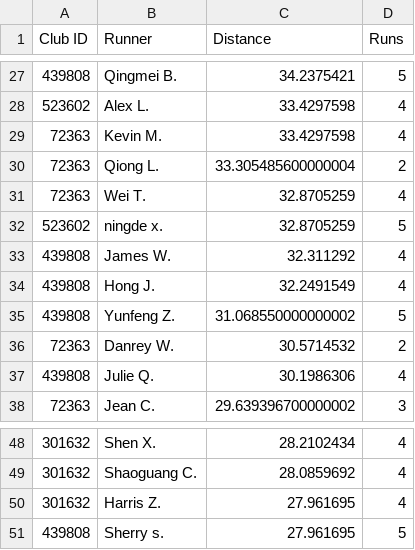
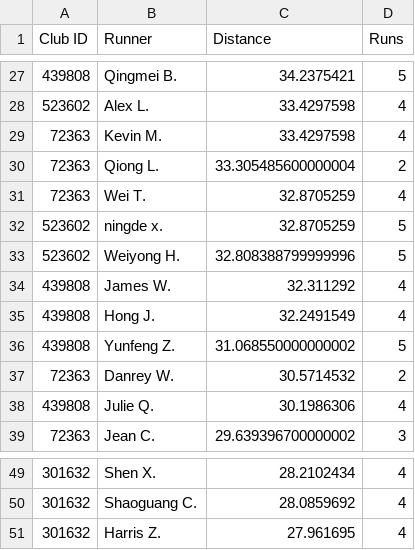
Before and after one commit to mocaspike150/lab, a CSV file: data/leaderboard/week20/top50.csv, drawn as a sheet; only a part is shown, gaps mark what is left out; removed rows and columns are numbered as before the commit, all else as after; the diff names each change by its address in the sheet, - before the commit and + after, or states it on an @@ line.

Commit message:
update leaderboard top50 by Makefile

```diff
--- a/data/leaderboard/week20/top50.csv
+++ b/data/leaderboard/week20/top50.csv
+row 33: 523602 | Weiyong H. | 32.808388799999996 | 5
-row 51: 439808 | Sherry s. | 27.961695 | 5
```
Also changed, not shown: 2 other files.
